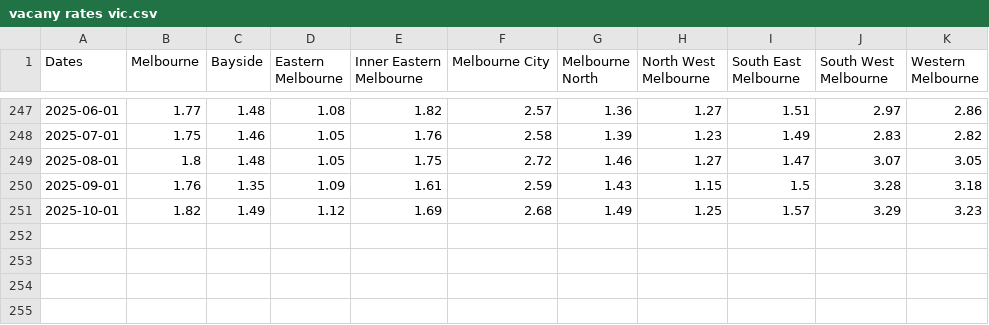
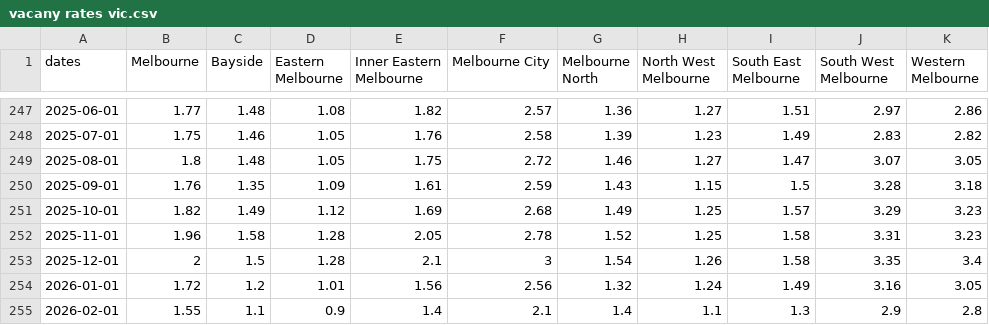
Before and after one commit to miguelayalar/vic_rental, a CSV file: data/vacany rates vic.csv, drawn as a sheet; only a part is shown, gaps mark what is left out; the diff names each change by its address in the sheet, - before the commit and + after, or states it on an @@ line.

Commit message:
update vacancy rates data

```diff
--- a/data/vacany rates vic.csv
+++ b/data/vacany rates vic.csv
-A1: Dates
+A1: dates
+row 252: 2025-11-01 | 1.96 | 1.58 | 1.28 | 2.05 | 2.78 | 1.52 | 1.25 | 1.58 | 3.31 | 3.23
+row 253: 2025-12-01 | 2 | 1.5 | 1.28 | 2.1 | 3 | 1.54 | 1.26 | 1.58 | 3.35 | 3.4
+row 254: 2026-01-01 | 1.72 | 1.2 | 1.01 | 1.56 | 2.56 | 1.32 | 1.24 | 1.49 | 3.16 | 3.05
+row 255: 2026-02-01 | 1.55 | 1.1 | 0.9 | 1.4 | 2.1 | 1.4 | 1.1 | 1.3 | 2.9 | 2.8
```
Also changed, not shown: 5 other files.
